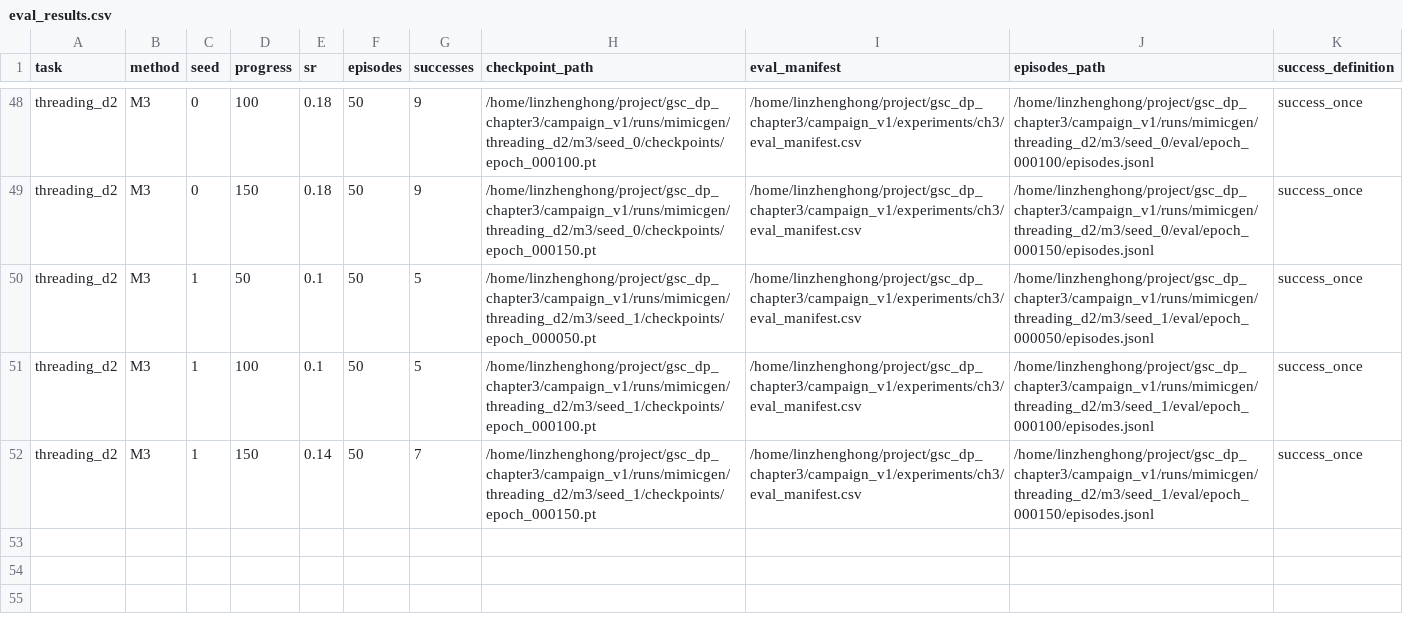
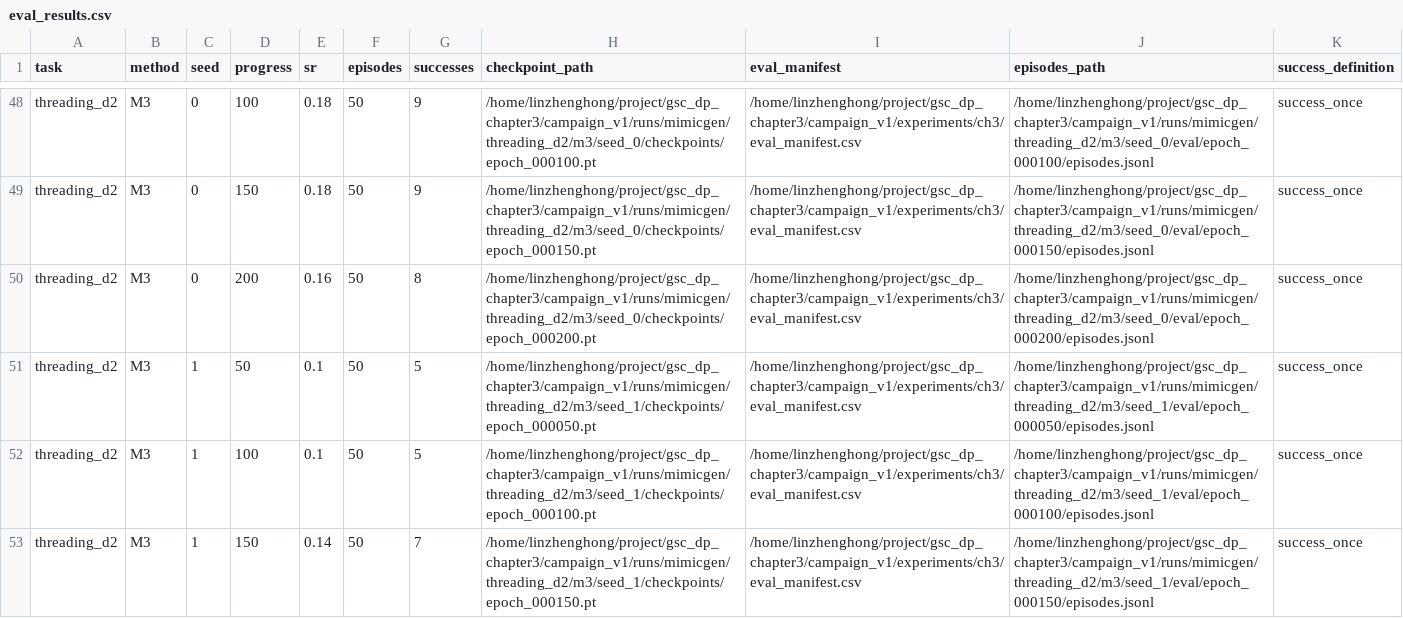
Before and after one commit to Lin-zh-handsome/depth, a CSV file: experiments/ch3/eval_results.csv, drawn as a sheet; only a part is shown, gaps mark what is left out; the diff names each change by its address in the sheet, - before the commit and + after, or states it on an @@ line.

Commit message:
Record M3 seed0 epoch200 formal result and restored shared GPU load

```diff
--- a/experiments/ch3/eval_results.csv
+++ b/experiments/ch3/eval_results.csv
+row 50: threading_d2 | M3 | 0 | 200 | 0.16 | 50 | 8 | /home/linzhenghong/project/gsc_dp_chapter3/campaign_v1/runs/mimicgen/threading_d2/m3/seed_0/checkpoints/epoch_000200.pt | /home/linzhenghong/project/gsc_dp_chapter3/campaign_v1/experiments/ch3/eval_manifest.csv | /home/linzhenghong/project/gsc_dp_chapter3/campaign_v1/runs/mimicgen/threading_d2/m3/seed_0/eval/epoch_000200/episodes.jsonl | success_once
```
Also changed, not shown: experiments/ch3/eval_manifest.csv, thesis/chapter3/source_data/checkpoint_sr.csv, 20 other files.
